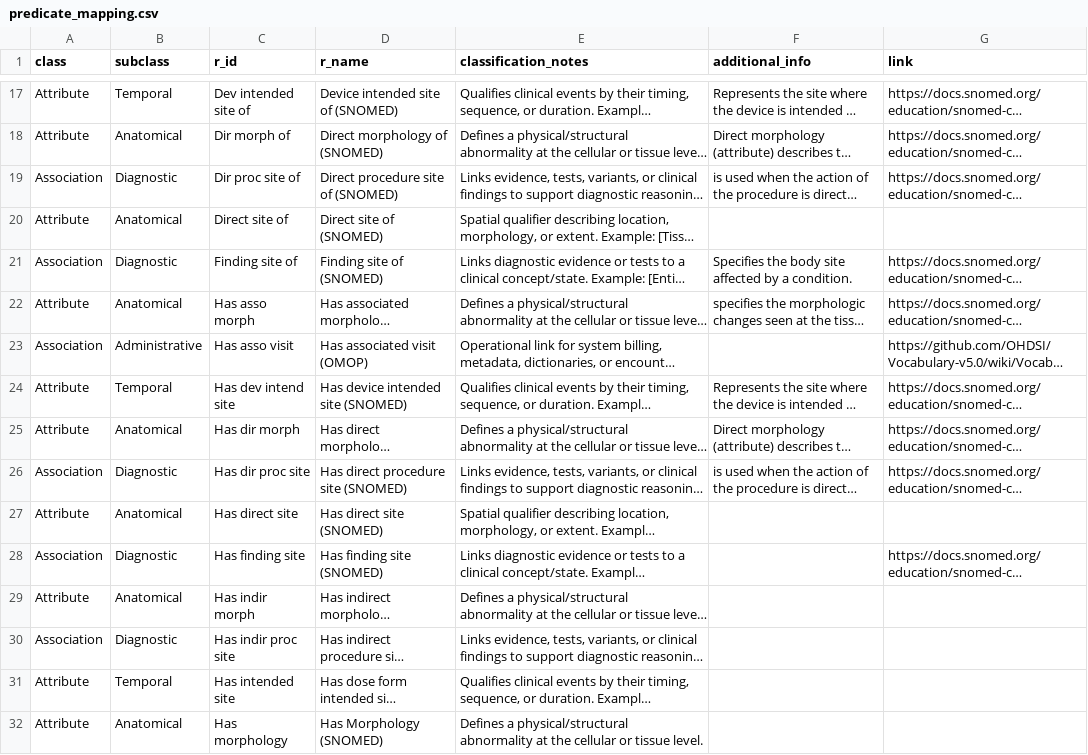
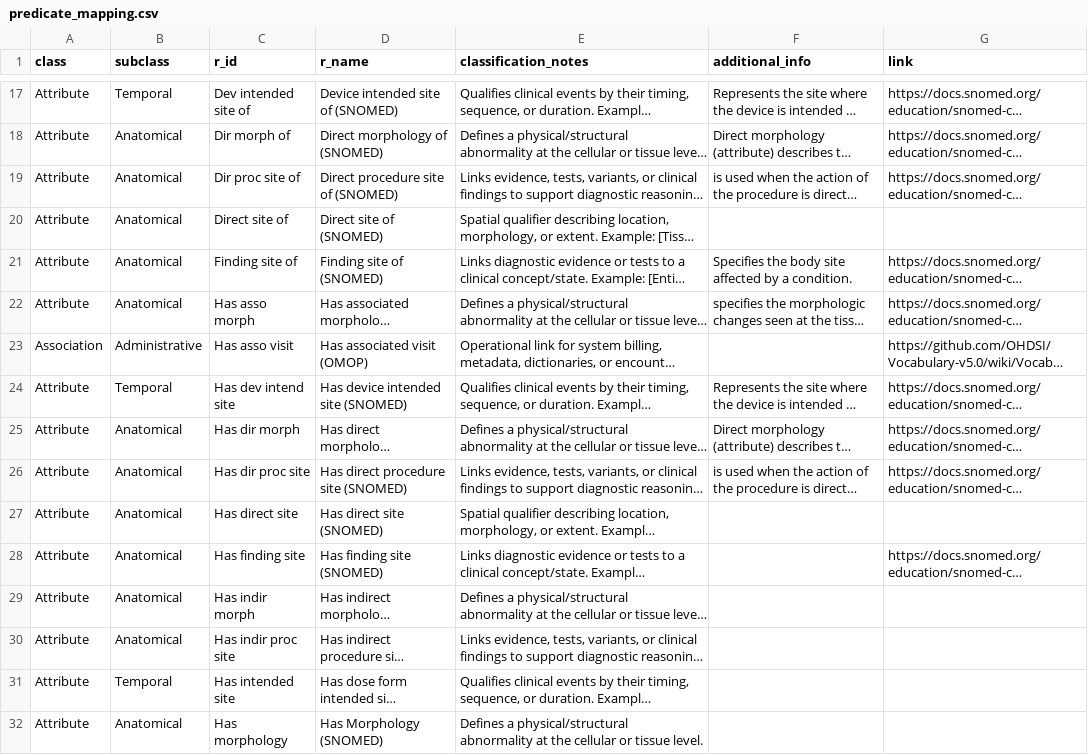
Before and after one commit to AustralianCancerDataNetwork/groundworkers, a CSV file: src/groundworkers/config/predicate_mapping.csv, drawn as a sheet; only a part is shown, gaps mark what is left out; long unchanged cells end in …; the diff covers the shown part only; the diff names each change by its address in the sheet, - before the commit and + after, or states it on an @@ line.

```diff
--- a/src/groundworkers/config/predicate_mapping.csv
+++ b/src/groundworkers/config/predicate_mapping.csv
-A19 (class): Association
+A19 (class): Attribute
-B19 (subclass): Diagnostic
+B19 (subclass): Anatomical
-A21 (class): Association
+A21 (class): Attribute
-B21 (subclass): Diagnostic
+B21 (subclass): Anatomical
-A26 (class): Association
+A26 (class): Attribute
-B26 (subclass): Diagnostic
+B26 (subclass): Anatomical
-A28 (class): Association
+A28 (class): Attribute
-B28 (subclass): Diagnostic
+B28 (subclass): Anatomical
-A30 (class): Association
+A30 (class): Attribute
-B30 (subclass): Diagnostic
+B30 (subclass): Anatomical
```
Also changed, not shown: 26 edited cells elsewhere in this file, 19 other files.
